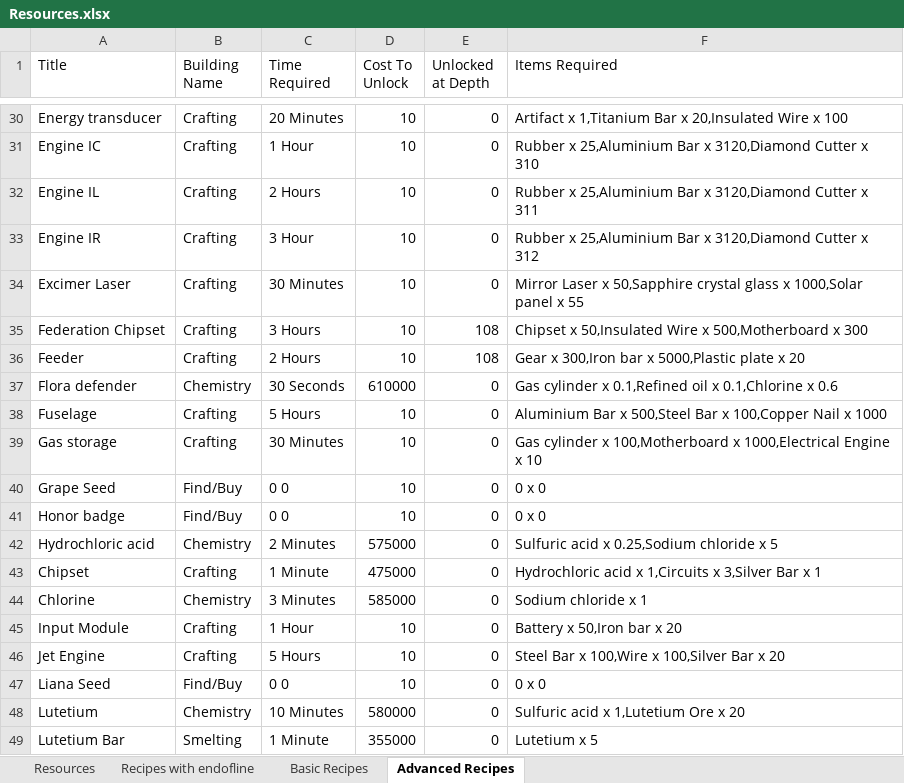
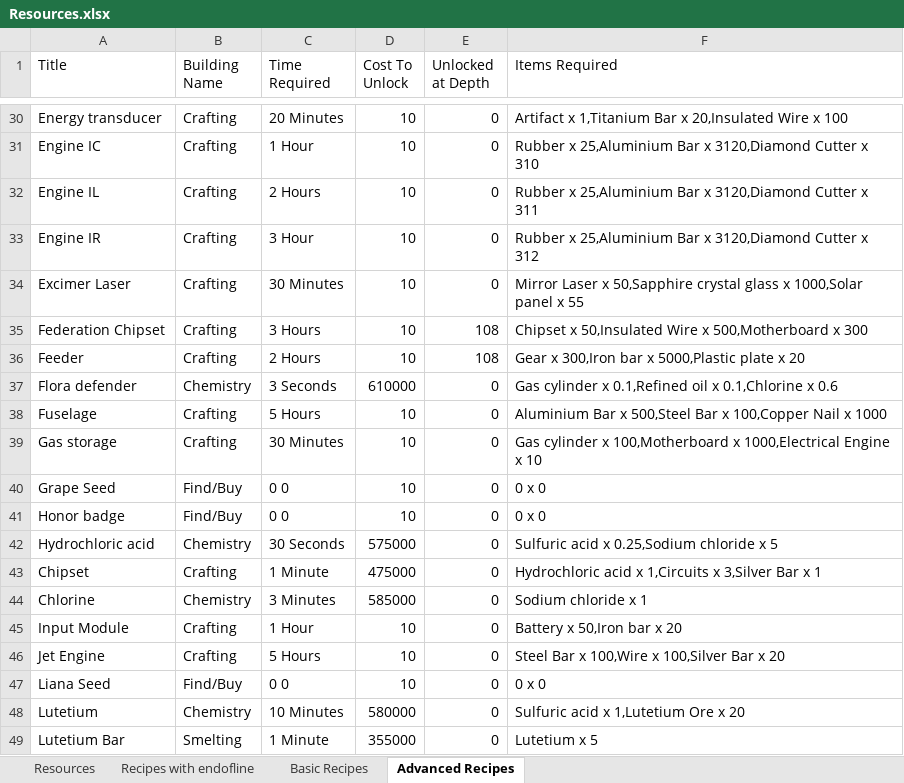
Before and after one commit to jakubu9333/deep-town-calculator, an Excel workbook: src/main/resources/Resources.xlsx, sheet Advanced Recipes, drawn as a sheet; only a part is shown, gaps mark what is left out; values as stored, in another font and other column widths than the file's, no borders; table styles not drawn; the diff names each change by its address in the sheet, - before the commit and + after, or states it on an @@ line.

```diff
--- a/src/main/resources/Resources.xlsx (sheet Advanced Recipes)
+++ b/src/main/resources/Resources.xlsx (sheet Advanced Recipes)
-C37 (Time Required): 30 Seconds
+C37 (Time Required): 3 Seconds
-C42 (Time Required): 2 Minutes
+C42 (Time Required): 30 Seconds
```
Also changed, not shown: sheet Basic Recipes, sheet Recipes with endofline, 7 other files.
